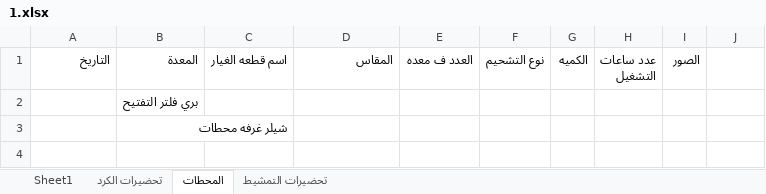
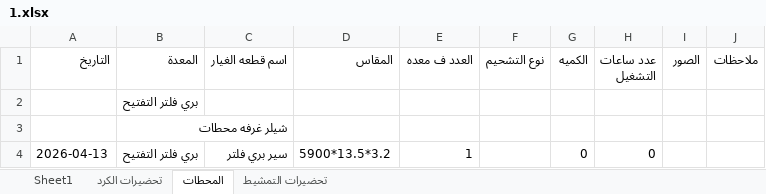
Before and after one commit to mahmedabdallh123/spare-part, an Excel workbook: 1.xlsx, sheet المحطات, drawn as a sheet; values as stored, in another font and other column widths than the file's, no borders; the diff names each change by its address in the sheet, - before the commit and + after, or states it on an @@ line.

Commit message:
تحديث البيانات - 2026-04-13 09:45:55

```diff
--- a/1.xlsx (sheet المحطات)
+++ b/1.xlsx (sheet المحطات)
-J1: (empty)
+J1: ملاحظات
+row 4: 2026-04-13 | بري فلتر التفتيح | سير بري فلتر | 5900*13.5*3.2 | 1 |  | 0 | 0
```
